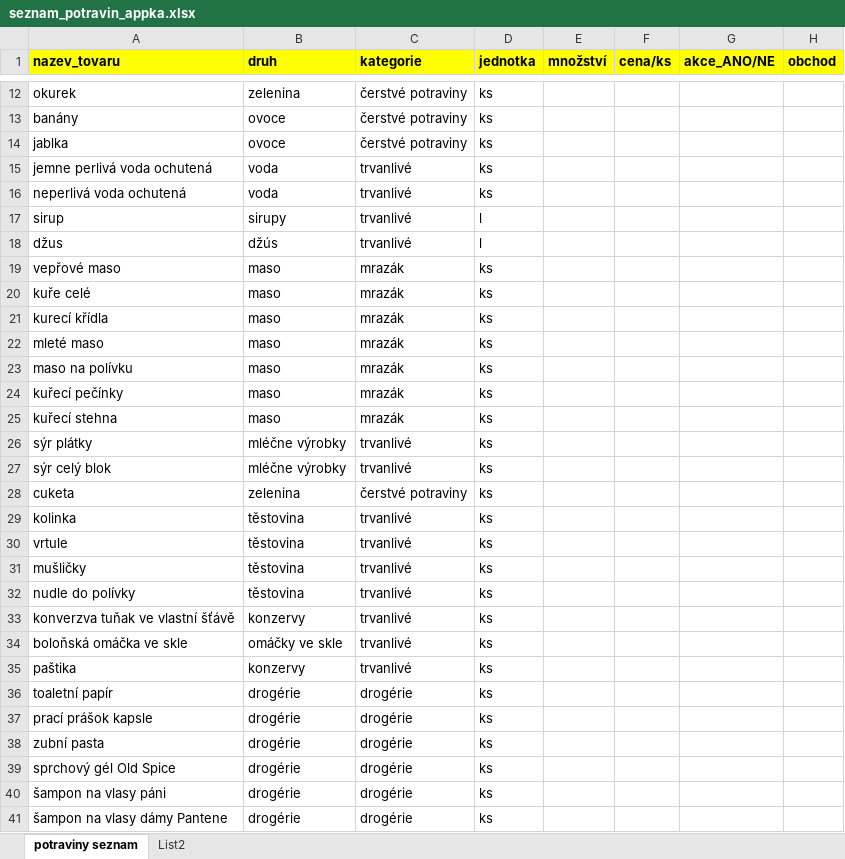
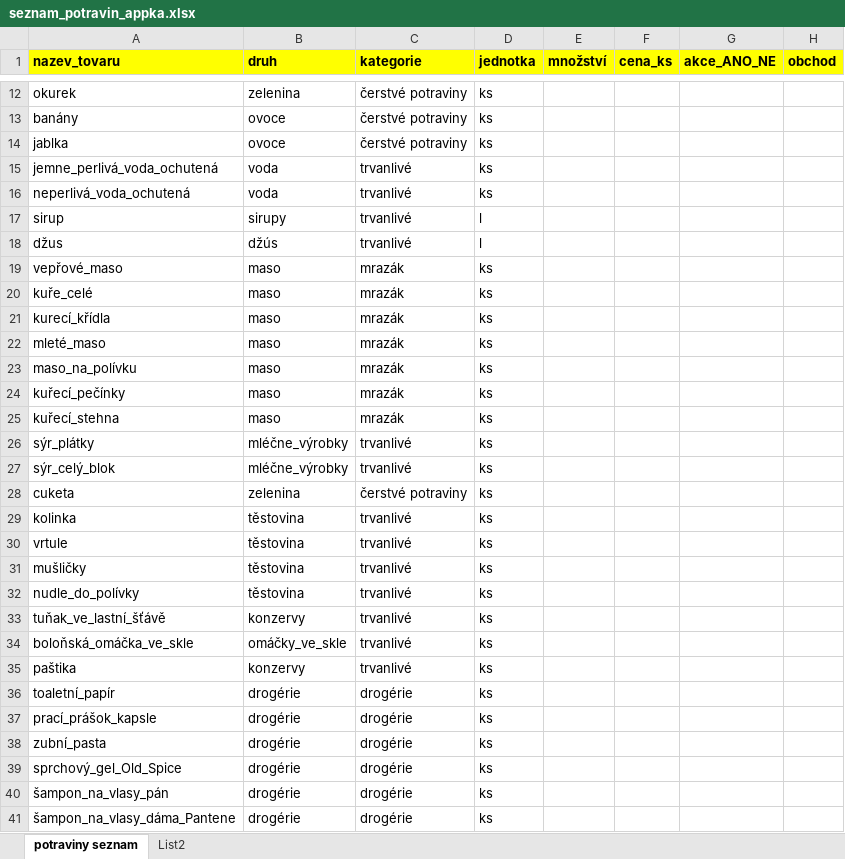
Before and after one commit to Deniska1980-data/issuecoin-private, an Excel workbook: seznam_potravin_appka.xlsx, sheet potraviny seznam, drawn as a sheet; only a part is shown, gaps mark what is left out; values as stored, in another font and other column widths than the file's, no borders; the diff covers the shown part only; the diff names each change by its address in the sheet, - before the commit and + after, or states it on an @@ line.

Commit message:
Add files via upload

```diff
--- a/seznam_potravin_appka.xlsx (sheet potraviny seznam)
+++ b/seznam_potravin_appka.xlsx (sheet potraviny seznam)
-F1: cena/ks
+F1: cena_ks
-G1: akce_ANO/NE
+G1: akce_ANO_NE
-A15 (nazev_tovaru): jemne perlivá voda ochutená
+A15 (nazev_tovaru): jemne_perlivá_voda_ochutená
-A16 (nazev_tovaru): neperlivá voda ochutená
+A16 (nazev_tovaru): neperlivá_voda_ochutená
-A19 (nazev_tovaru): vepřové maso
+A19 (nazev_tovaru): vepřové_maso
-A20 (nazev_tovaru): kuře celé
+A20 (nazev_tovaru): kuře_celé
-A21 (nazev_tovaru): kurecí křídla
+A21 (nazev_tovaru): kurecí_křídla
-A22 (nazev_tovaru): mleté maso
+A22 (nazev_tovaru): mleté_maso
-A23 (nazev_tovaru): maso na polívku
+A23 (nazev_tovaru): maso_na_polívku
-A24 (nazev_tovaru): kuřecí pečínky
+A24 (nazev_tovaru): kuřecí_pečínky
-A25 (nazev_tovaru): kuřecí stehna
+A25 (nazev_tovaru): kuřecí_stehna
-A26 (nazev_tovaru): sýr plátky
+A26 (nazev_tovaru): sýr_plátky
-B26:B27 (druh): mléčne výrobky
+B26:B27 (druh): mléčne_výrobky
-A27 (nazev_tovaru): sýr celý blok
+A27 (nazev_tovaru): sýr_celý_blok
-A32 (nazev_tovaru): nudle do polívky
+A32 (nazev_tovaru): nudle_do_polívky
-A33 (nazev_tovaru): konverzva tuňak ve vlastní šťávě
+A33 (nazev_tovaru): tuňak_ve_lastní_šťávě
-A34 (nazev_tovaru): boloňská omáčka ve skle
+A34 (nazev_tovaru): boloňská_omáčka_ve_skle
-B34 (druh): omáčky ve skle
+B34 (druh): omáčky_ve_skle
-A36 (nazev_tovaru): toaletní papír
+A36 (nazev_tovaru): toaletní_papír
-A37 (nazev_tovaru): prací prášok kapsle
+A37 (nazev_tovaru): prací_prášok_kapsle
-A38 (nazev_tovaru): zubní pasta
+A38 (nazev_tovaru): zubní_pasta
-A39 (nazev_tovaru): sprchový gél Old Spice
+A39 (nazev_tovaru): sprchový_gel_Old_Spice
-A40 (nazev_tovaru): šampon na vlasy páni
+A40 (nazev_tovaru): šampon_na_vlasy_pán
-A41 (nazev_tovaru): šampon na vlasy dámy Pantene
+A41 (nazev_tovaru): šampon_na_vlasy_dáma_Pantene
```
Also changed, not shown: 46 edited cells elsewhere in this sheet.
